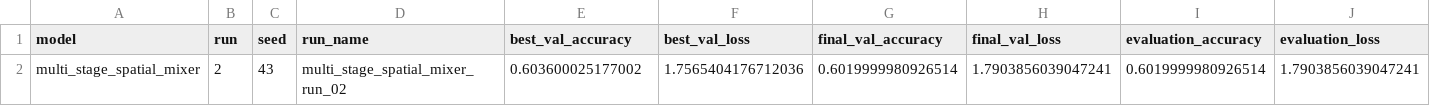
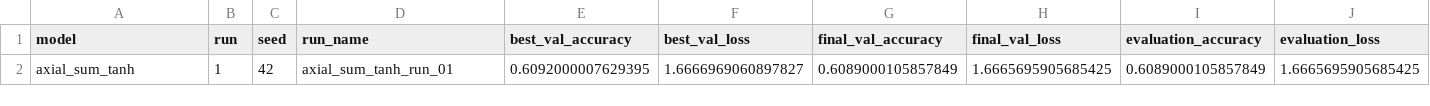
Before and after one commit to peterniederl/ConvAttnBlocks, a CSV file: results/comparison.csv, drawn as a sheet.

Commit message:
Update experiment results

```diff
--- a/results/comparison.csv
+++ b/results/comparison.csv
@@ -1,2 +1,2 @@
 model,run,seed,run_name,best_val_accuracy,best_val_loss,final_val_accuracy,final_val_loss,evaluation_accuracy,evaluation_loss
-multi_stage_spatial_mixer,2,43,multi_stage_spatial_mixer_run_02,0.603600025177002,1.7565404176712036,0.6019999980926514,1.7903856039047241,0.6019999980926514,1.7903856039047241
+axial_sum_tanh,1,42,axial_sum_tanh_run_01,0.6092000007629395,1.6666969060897827,0.6089000105857849,1.6665695905685425,0.6089000105857849,1.6665695905685425
```
Also changed, not shown: 11 other files.
